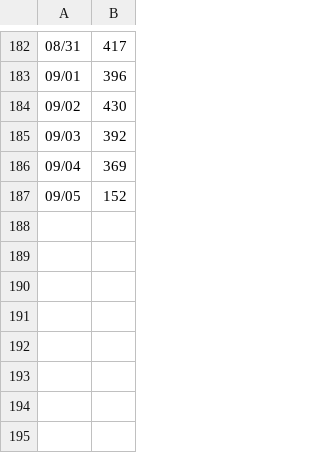
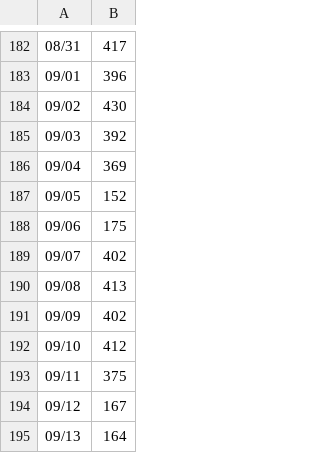
Before and after one commit to EvVeltomCZ/copilot-cli-for-beginners, a CSV file: .github/uvs.csv, drawn as a sheet; only a part is shown, gaps mark what is left out; the diff names each change by its address in the sheet, - before the commit and + after, or states it on an @@ line.

```diff
--- a/.github/uvs.csv
+++ b/.github/uvs.csv
+row 188: 09/06 | 175
+row 189: 09/07 | 402
+row 190: 09/08 | 413
+row 191: 09/09 | 402
+row 192: 09/10 | 412
+row 193: 09/11 | 375
+row 194: 09/12 | 167
+row 195: 09/13 | 164
```
Also changed, not shown: .github/views.csv.
